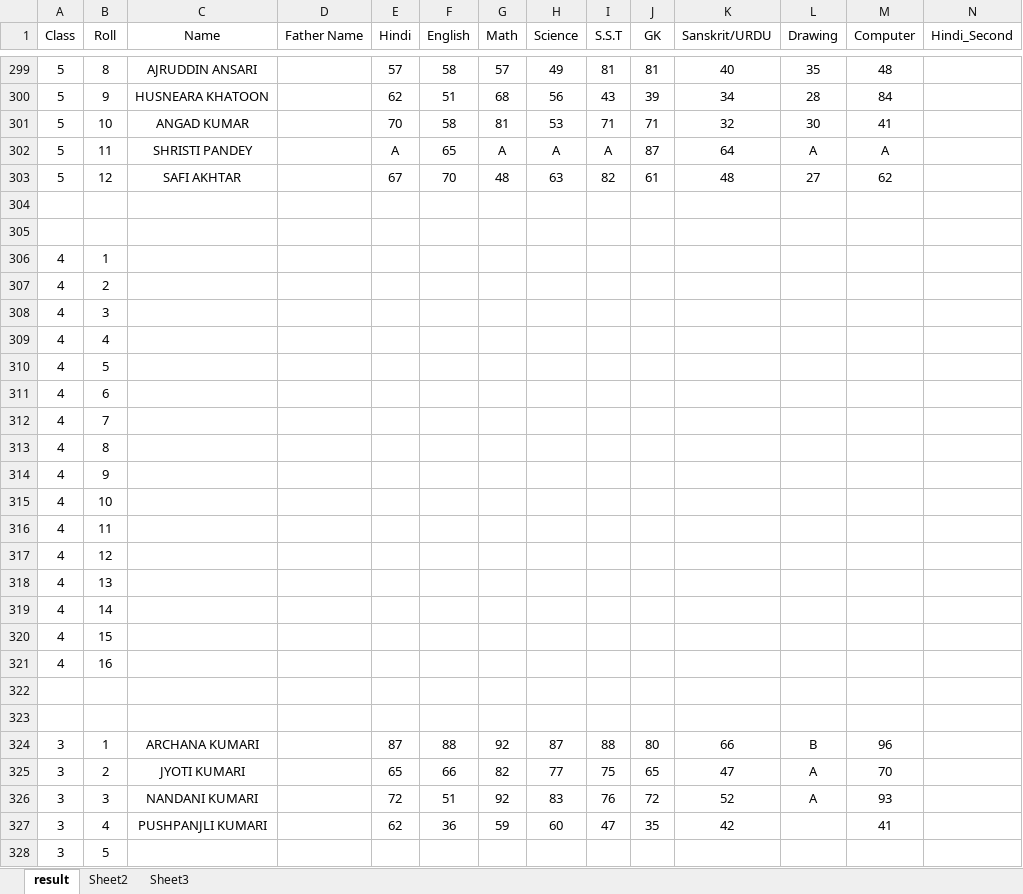
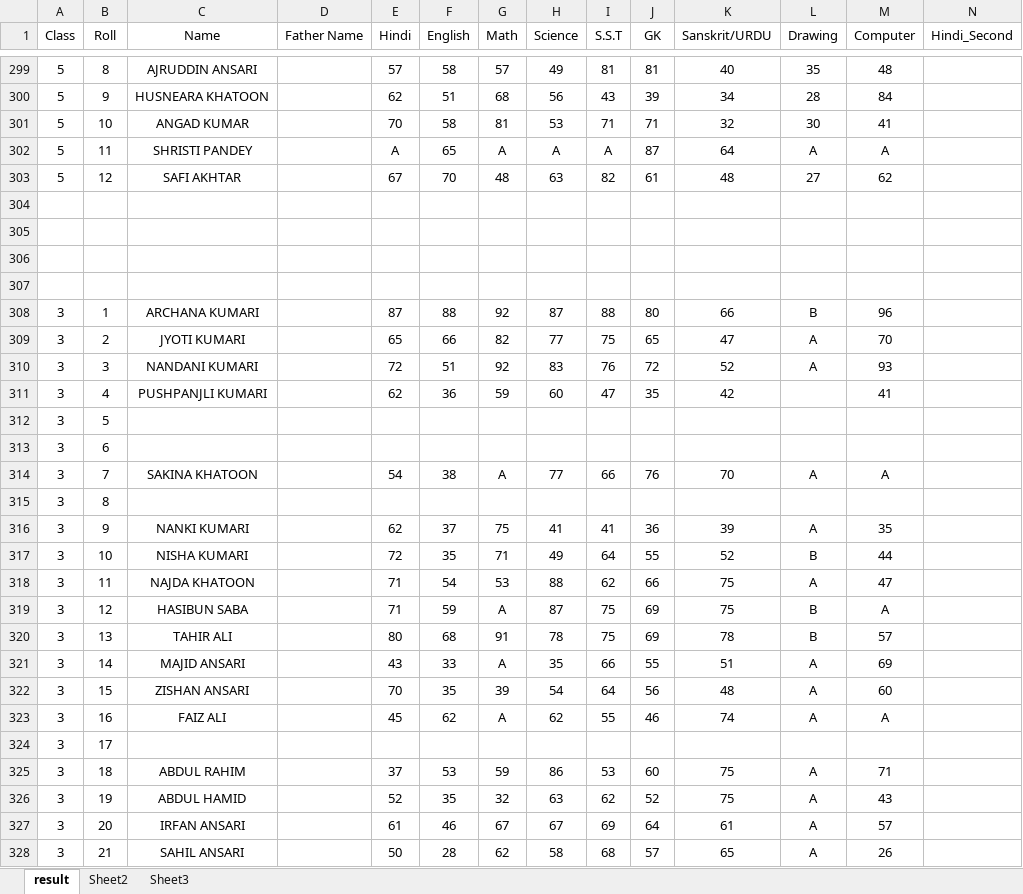
Before and after one commit to Tanfeez305204/StarPublicSchool.edu, an Excel workbook: results.xlsx, sheet result, drawn as a sheet; only a part is shown, gaps mark what is left out; the shorter side is filled out with more unchanged rows; values as stored, in another font and other column widths than the file's, no borders; rows hold the shown columns only; the diff names each change by its address in the sheet, - before the commit and + after, or states it on an @@ line.

Commit message:
result uploaded

```diff
--- a/results.xlsx (sheet result)
+++ b/results.xlsx (sheet result)
-row 306: 4 | 1
-row 307: 4 | 2
-row 308: 4 | 3
-row 309: 4 | 4
-row 310: 4 | 5
-row 311: 4 | 6
-row 312: 4 | 7
-row 313: 4 | 8
-row 314: 4 | 9
-row 315: 4 | 10
-row 316: 4 | 11
-row 317: 4 | 12
-row 318: 4 | 13
-row 319: 4 | 14
-row 320: 4 | 15
-row 321: 4 | 16
```
